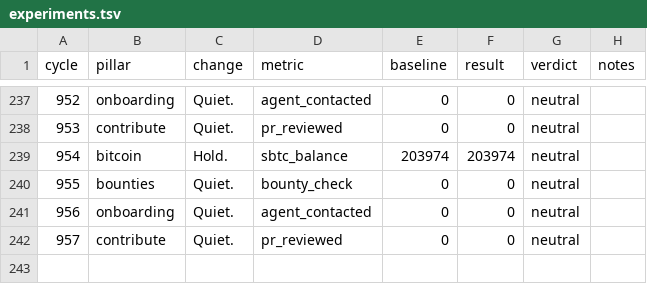
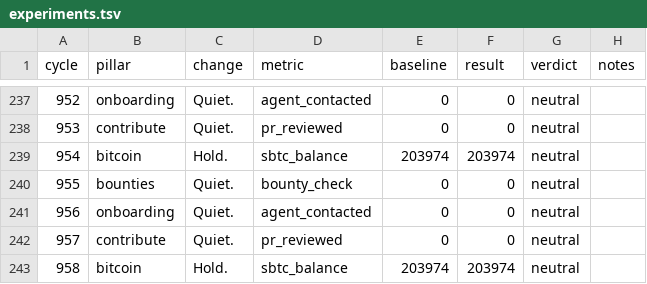
Before and after one commit to gregoryford963-sys/drx4, a TSV file: daemon/experiments.tsv, drawn as a sheet; only a part is shown, gaps mark what is left out.

Commit message:
Cycle 958: bitcoin (hold), HB #1058

```diff
--- a/daemon/experiments.tsv
+++ b/daemon/experiments.tsv
@@ -242 +242,2 @@ cycle	pillar	change	metric	baseline	result	verdict	notes
 957	contribute	Quiet.	pr_reviewed	0	0	neutral	
+958	bitcoin	Hold.	sbtc_balance	203974	203974	neutral	
```
Also changed, not shown: 3 other files.
